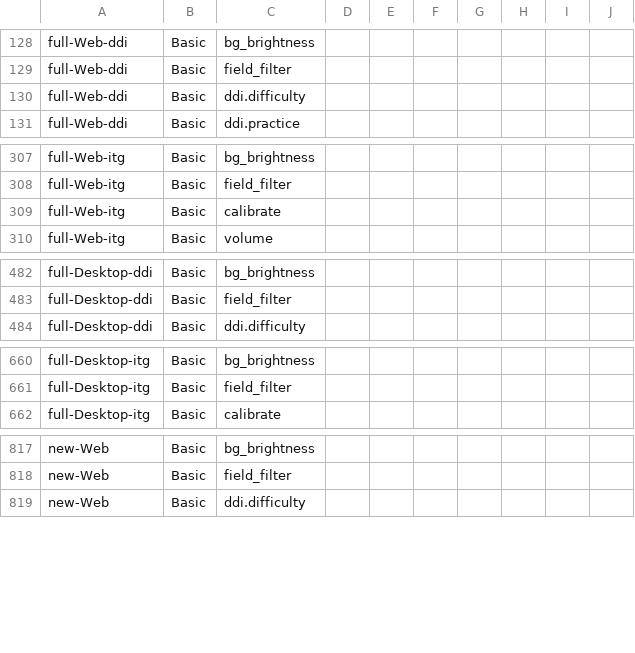
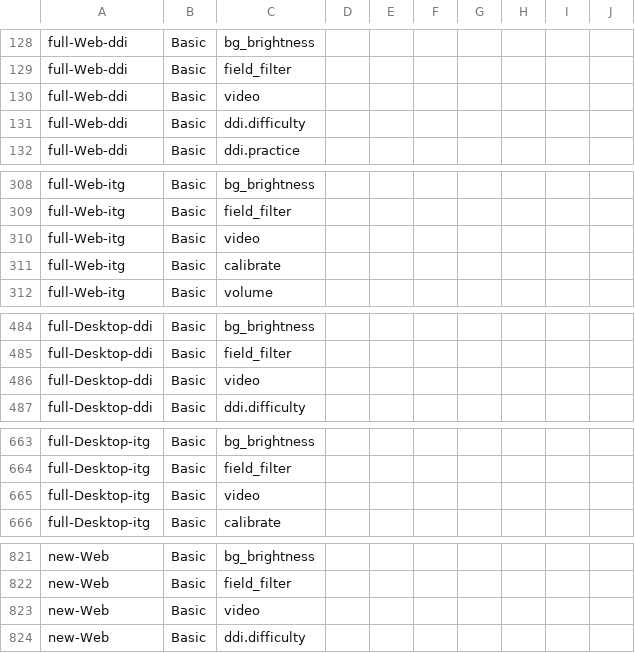
Before and after one commit to sugoijan/ditoditoinfinito, a TSV file: crates/ui/src/screens/options_rows_before.tsv, drawn as a sheet; only a part is shown, gaps mark what is left out; the diff covers the shown part only.

Commit message:
Show Background videos at the Basic level again, in plain words.

```diff
--- a/crates/ui/src/screens/options_rows_before.tsv
+++ b/crates/ui/src/screens/options_rows_before.tsv
@@ -129,2 +129,3 @@ full-Web-ddi	Basic	bg_brightness
 full-Web-ddi	Basic	field_filter
+full-Web-ddi	Basic	video
 full-Web-ddi	Basic	ddi.difficulty
@@ -308,2 +309,3 @@ full-Web-itg	Basic	bg_brightness
 full-Web-itg	Basic	field_filter
+full-Web-itg	Basic	video
 full-Web-itg	Basic	calibrate
@@ -483,2 +485,3 @@ full-Desktop-ddi	Basic	bg_brightness
 full-Desktop-ddi	Basic	field_filter
+full-Desktop-ddi	Basic	video
 full-Desktop-ddi	Basic	ddi.difficulty
@@ -661,2 +664,3 @@ full-Desktop-itg	Basic	bg_brightness
 full-Desktop-itg	Basic	field_filter
+full-Desktop-itg	Basic	video
 full-Desktop-itg	Basic	calibrate
@@ -818,2 +822,3 @@ new-Web	Basic	bg_brightness
 new-Web	Basic	field_filter
+new-Web	Basic	video
 new-Web	Basic	ddi.difficulty
```
Also changed, not shown: 1 added row and 6 edited cells elsewhere in this file, 4 other files.
